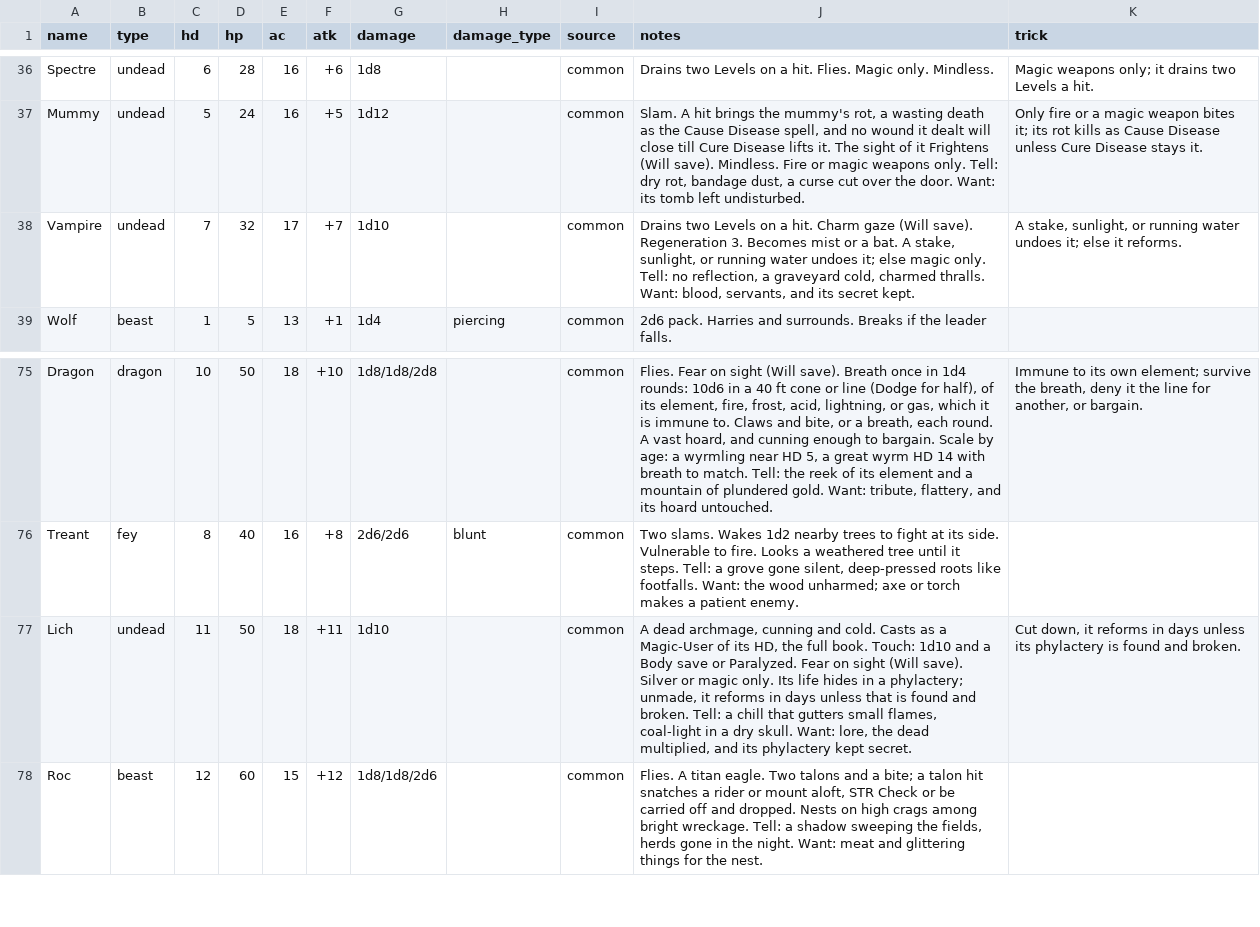
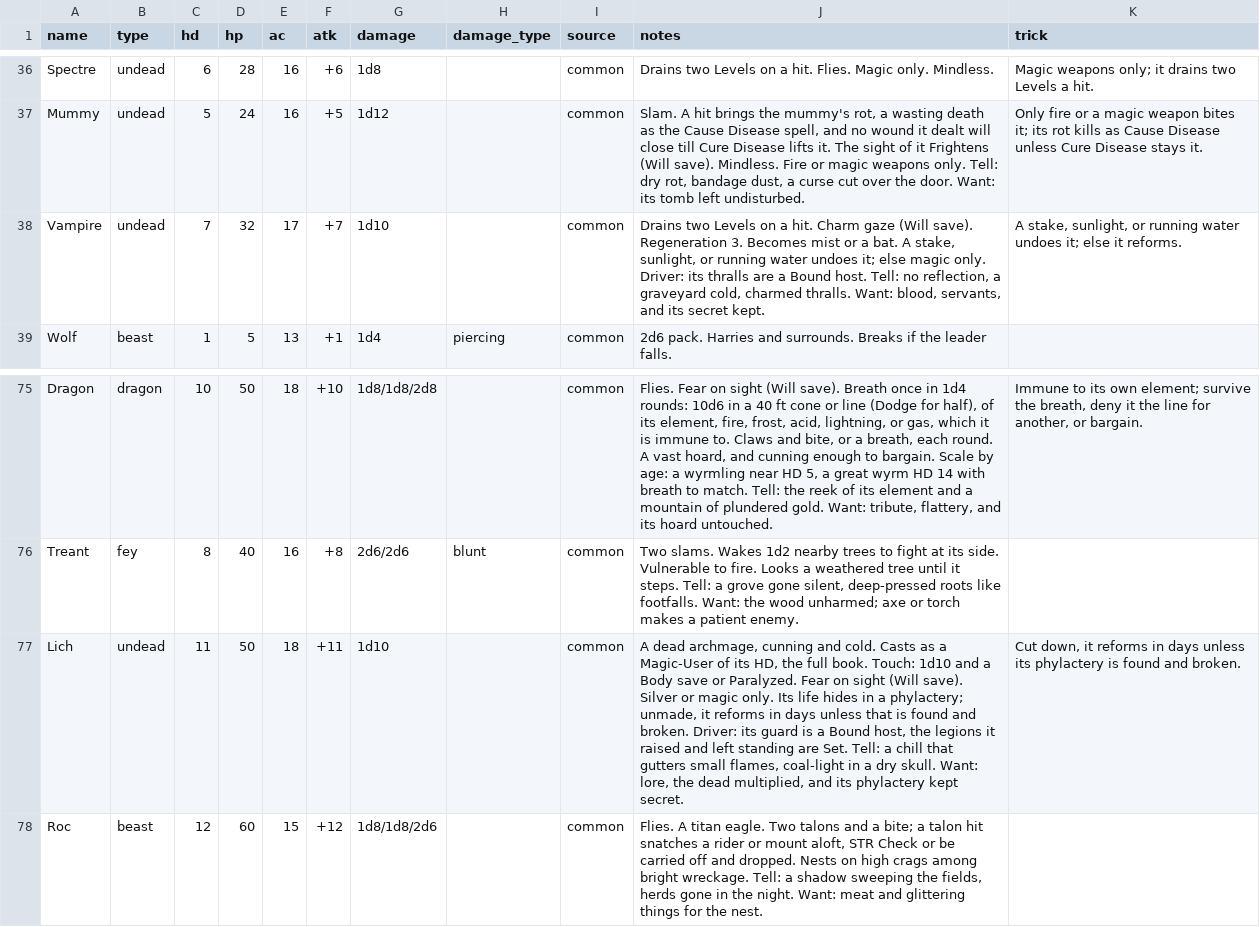
Before and after one commit to OrangeTide/axx-rpg, a CSV file: src/sup/bestiary.csv, drawn as a sheet; only a part is shown, gaps mark what is left out.

Commit message:
Add Driver trait for command-bound warbands

```diff
--- a/src/sup/bestiary.csv
+++ b/src/sup/bestiary.csv
@@ -37,3 +37,3 @@ Spectre,undead,6,28,16,+6,1d8,,common,"Drains two Levels on a hit. Flies. Magic
 Mummy,undead,5,24,16,+5,1d12,,common,"Slam. A hit brings the mummy's rot, a wasting death as the Cause Disease spell, and no wound it dealt will close till Cure Disease lifts it. The sight of it Frightens (Will save). Mindless. Fire or magic weapons only. Tell: dry rot, bandage dust, a curse cut over the door. Want: its tomb left undisturbed.","Only fire or a magic weapon bites it; its rot kills as Cause Disease unless Cure Disease stays it."
-Vampire,undead,7,32,17,+7,1d10,,common,"Drains two Levels on a hit. Charm gaze (Will save). Regeneration 3. Becomes mist or a bat. A stake, sunlight, or running water undoes it; else magic only. Tell: no reflection, a graveyard cold, charmed thralls. Want: blood, servants, and its secret kept.","A stake, sunlight, or running water undoes it; else it reforms."
+Vampire,undead,7,32,17,+7,1d10,,common,"Drains two Levels on a hit. Charm gaze (Will save). Regeneration 3. Becomes mist or a bat. A stake, sunlight, or running water undoes it; else magic only. Driver: its thralls are a Bound host. Tell: no reflection, a graveyard cold, charmed thralls. Want: blood, servants, and its secret kept.","A stake, sunlight, or running water undoes it; else it reforms."
 Wolf,beast,1,5,13,+1,1d4,piercing,common,"2d6 pack. Harries and surrounds. Breaks if the leader falls.",
@@ -76,3 +76,3 @@ Dragon,dragon,10,50,18,+10,1d8/1d8/2d8,,common,"Flies. Fear on sight (Will save)
 Treant,fey,8,40,16,+8,2d6/2d6,blunt,common,"Two slams. Wakes 1d2 nearby trees to fight at its side. Vulnerable to fire. Looks a weathered tree until it steps. Tell: a grove gone silent, deep-pressed roots like footfalls. Want: the wood unharmed; axe or torch makes a patient enemy.",
-Lich,undead,11,50,18,+11,1d10,,common,"A dead archmage, cunning and cold. Casts as a Magic-User of its HD, the full book. Touch: 1d10 and a Body save or Paralyzed. Fear on sight (Will save). Silver or magic only. Its life hides in a phylactery; unmade, it reforms in days unless that is found and broken. Tell: a chill that gutters small flames, coal-light in a dry skull. Want: lore, the dead multiplied, and its phylactery kept secret.","Cut down, it reforms in days unless its phylactery is found and broken."
+Lich,undead,11,50,18,+11,1d10,,common,"A dead archmage, cunning and cold. Casts as a Magic-User of its HD, the full book. Touch: 1d10 and a Body save or Paralyzed. Fear on sight (Will save). Silver or magic only. Its life hides in a phylactery; unmade, it reforms in days unless that is found and broken. Driver: its guard is a Bound host, the legions it raised and left standing are Set. Tell: a chill that gutters small flames, coal-light in a dry skull. Want: lore, the dead multiplied, and its phylactery kept secret.","Cut down, it reforms in days unless its phylactery is found and broken."
 Roc,beast,12,60,15,+12,1d8/1d8/2d6,,common,"Flies. A titan eagle. Two talons and a bite; a talon hit snatches a rider or mount aloft, STR Check or be carried off and dropped. Nests on high crags among bright wreckage. Tell: a shadow sweeping the fields, herds gone in the night. Want: meat and glittering things for the nest.",
```
Also changed, not shown: 2 other files.
